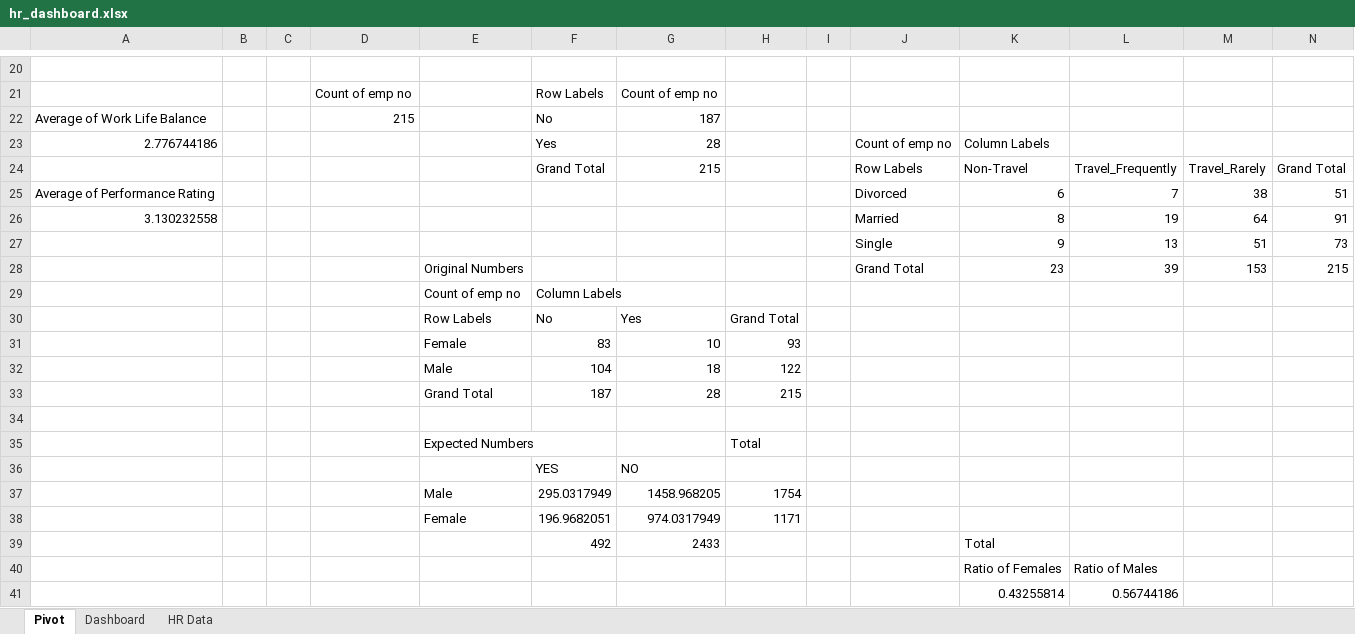
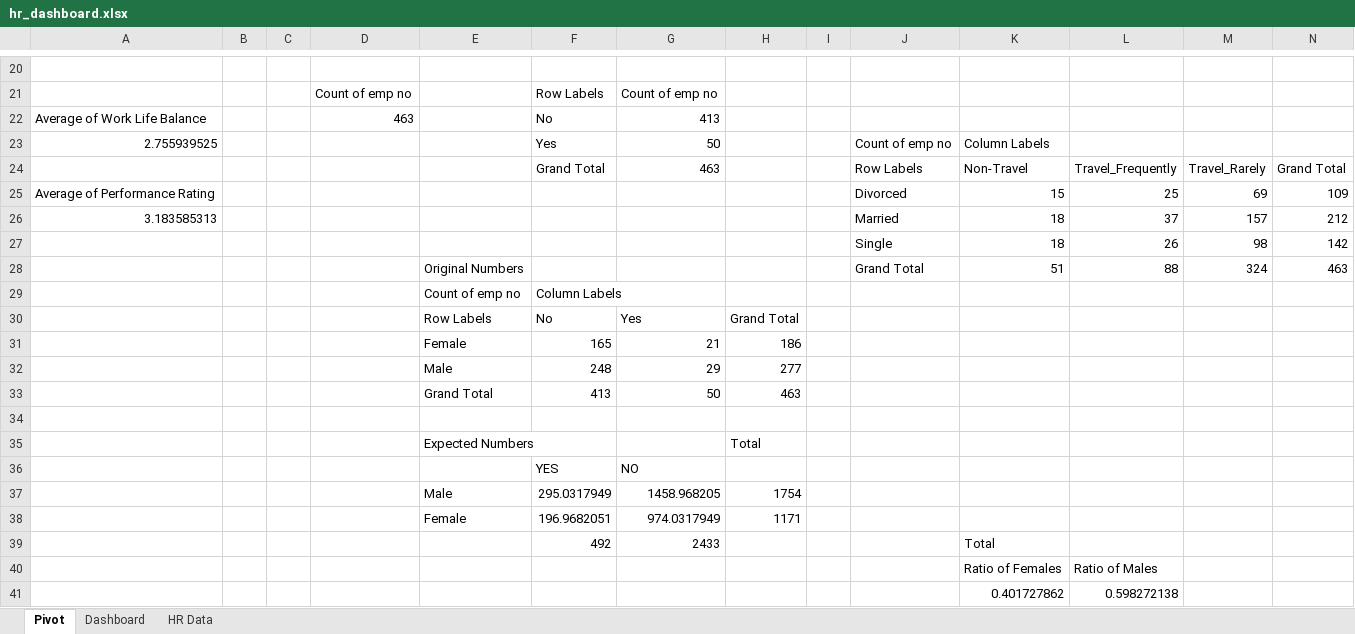
Before and after one commit to Rushit004/excel-data-analysis-portfolio, an Excel workbook: dashboards/hr_dashboard.xlsx, sheet Pivot, drawn as a sheet; only a part is shown, gaps mark what is left out; values as stored, in another font and other column widths than the file's, no borders; removed rows and columns are numbered as before the commit, all else as after; the diff covers the shown part only; the diff names each change by its address in the sheet, - before the commit and + after, or states it on an @@ line.

```diff
--- a/dashboards/hr_dashboard.xlsx (sheet Pivot)
+++ b/dashboards/hr_dashboard.xlsx (sheet Pivot)
-D22: 215
+D22: 463
-G22: 187
+G22: 413
-A23: 2.776744186
+A23: 2.755939525
-G23: 28
+G23: 50
-G24: 215
+G24: 463
-K25: 6
+K25: 15
-L25: 7
+L25: 25
-M25: 38
+M25: 69
-N25: 51
+N25: 109
-row 26: 3.130232558 |  |  |  |  |  |  |  |  | Married | 8 | 19 | 64 | 91
-row 27:  |  |  |  |  |  |  |  |  | Single | 9 | 13 | 51 | 73
-row 28:  |  |  |  | Original Numbers |  |  |  |  | Grand Total | 23 | 39 | 153 | 215
+row 26: 3.183585313 |  |  |  |  |  |  |  |  | Married | 18 | 37 | 157 | 212
+row 27:  |  |  |  |  |  |  |  |  | Single | 18 | 26 | 98 | 142
+row 28:  |  |  |  | Original Numbers |  |  |  |  | Grand Total | 51 | 88 | 324 | 463
-row 31:  |  |  |  | Female | 83 | 10 | 93
-row 32:  |  |  |  | Male | 104 | 18 | 122
-row 33:  |  |  |  | Grand Total | 187 | 28 | 215
+row 31:  |  |  |  | Female | 165 | 21 | 186
+row 32:  |  |  |  | Male | 248 | 29 | 277
+row 33:  |  |  |  | Grand Total | 413 | 50 | 463
-row 41:  |  |  |  |  |  |  |  |  |  | 0.43255814 | 0.56744186
+row 41:  |  |  |  |  |  |  |  |  |  | 0.401727862 | 0.598272138
```
Also changed, not shown: 3 added rows, 3 removed rows and 25 edited cells elsewhere in this sheet, charts or pictures, 16 other files.
